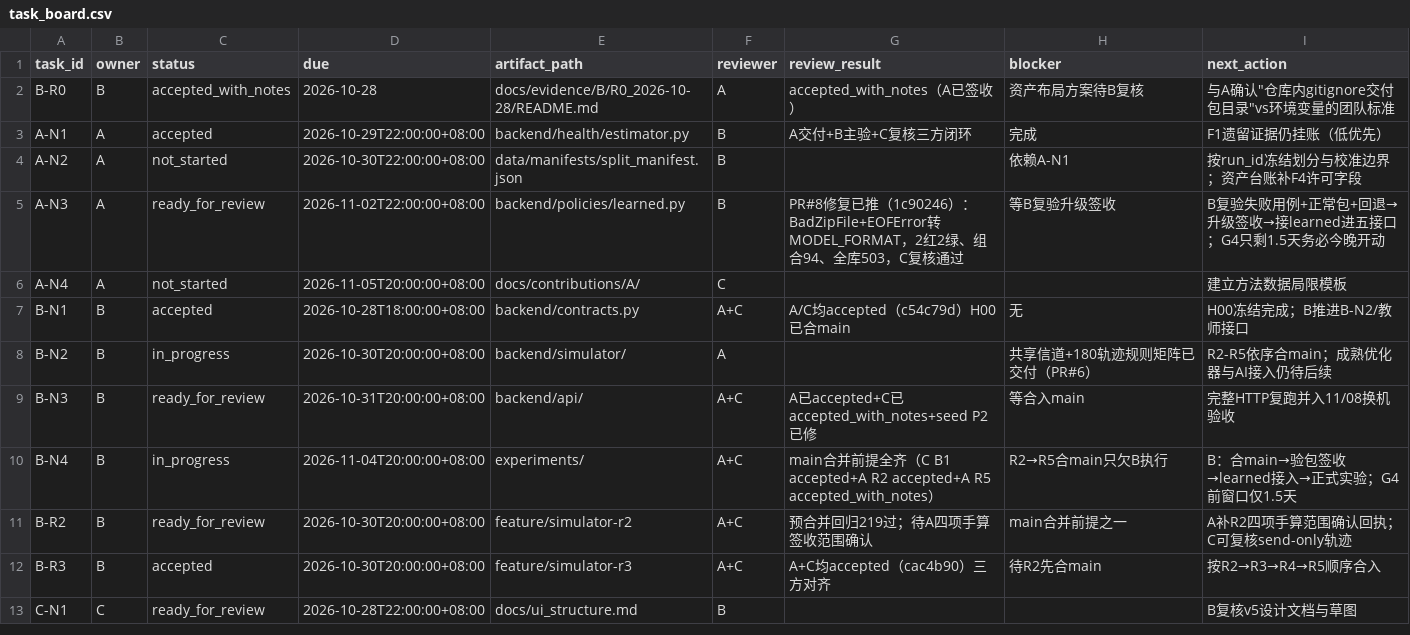
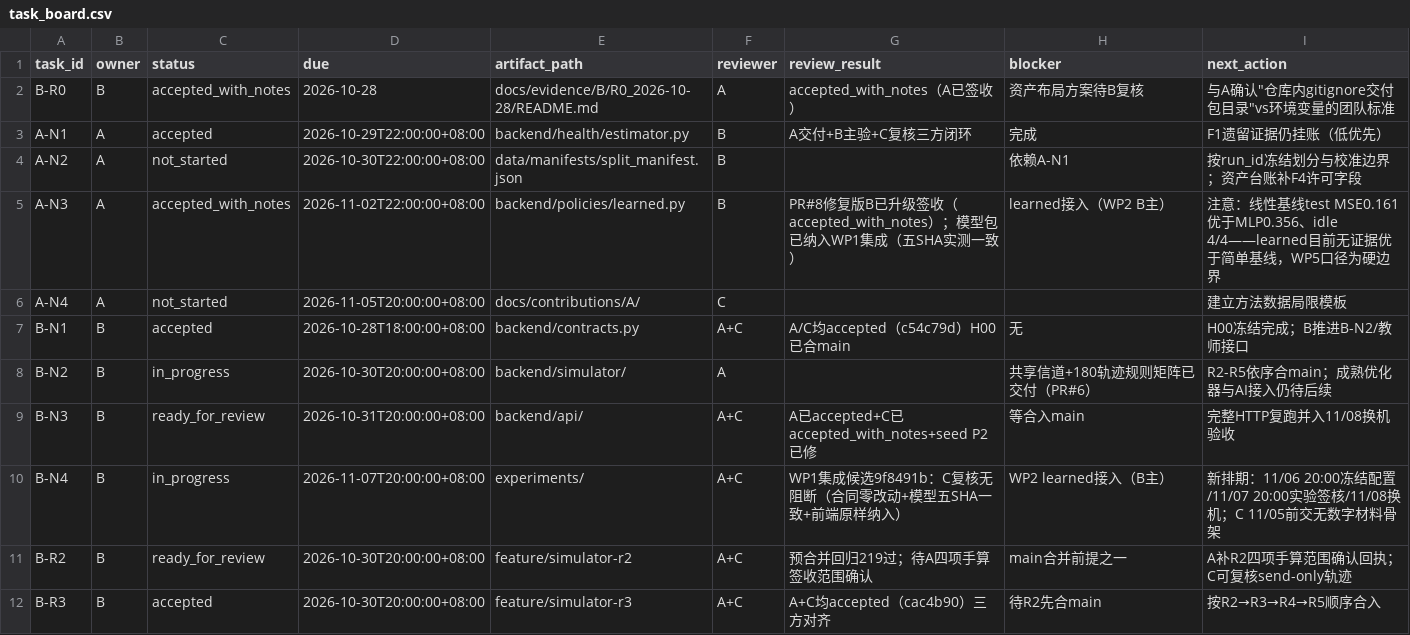
Before and after one commit to heiheiheiQIU/starlink-ai6g, a CSV file: docs/task_board.csv, drawn as a sheet; only a part is shown; the shorter side is filled out with more unchanged rows.

Commit message:
docs(acceptance): C adopts B optimization plan and clears WP1 integration candidate
方案评估采纳（强调：linear 0.161<MLP 0.356无证据优于基线、11/05无数字骨架、优化器降级话术）；WP1复核无阻断：合同零改动+manifest实测949370f6一致+前端原样；新排期11/06冻结/11/07签核/11/08换机

```diff
--- a/docs/task_board.csv
+++ b/docs/task_board.csv
@@ -4,3 +4,3 @@ A-N1,A,accepted,2026-10-29T22:00:00+08:00,backend/health/estimator.py,B,"A交付
 A-N2,A,not_started,2026-10-30T22:00:00+08:00,data/manifests/split_manifest.json,B,,依赖A-N1,按run_id冻结划分与校准边界；资产台账补F4许可字段
-A-N3,A,ready_for_review,2026-11-02T22:00:00+08:00,backend/policies/learned.py,B,"PR#8修复已推（1c90246）：BadZipFile+EOFError转MODEL_FORMAT，2红2绿、组合94、全库503，C复核通过",等B复验升级签收,B复验失败用例+正常包+回退→升级签收→接learned进五接口；G4只剩1.5天务必今晚开动
+A-N3,A,accepted_with_notes,2026-11-02T22:00:00+08:00,backend/policies/learned.py,B,"PR#8修复版B已升级签收（accepted_with_notes）；模型包已纳入WP1集成（五SHA实测一致）",learned接入（WP2 B主）,注意：线性基线test MSE0.161优于MLP0.356、idle 4/4——learned目前无证据优于简单基线，WP5口径为硬边界
 A-N4,A,not_started,2026-11-05T20:00:00+08:00,docs/contributions/A/,C,,,建立方法数据局限模板
@@ -9,3 +9,3 @@ B-N2,B,in_progress,2026-10-30T20:00:00+08:00,backend/simulator/,A,,共享信道+
 B-N3,B,ready_for_review,2026-10-31T20:00:00+08:00,backend/api/,A+C,"A已accepted+C已accepted_with_notes+seed P2已修",等合入main,完整HTTP复跑并入11/08换机验收
-B-N4,B,in_progress,2026-11-04T20:00:00+08:00,experiments/,A+C,"main合并前提全齐（C B1 accepted+A R2 accepted+A R5 accepted_with_notes）",R2→R5合main只欠B执行,B：合main→验包签收→learned接入→正式实验；G4前窗口仅1.5天
+B-N4,B,in_progress,2026-11-07T20:00:00+08:00,experiments/,A+C,"WP1集成候选9f8491b：C复核无阻断（合同零改动+模型五SHA一致+前端原样纳入）",WP2 learned接入（B主）,新排期：11/06 20:00冻结配置/11/07 20:00实验签核/11/08换机；C 11/05前交无数字材料骨架
 B-R2,B,ready_for_review,2026-10-30T20:00:00+08:00,feature/simulator-r2,A+C,"预合并回归219过；待A四项手算签收范围确认",main合并前提之一,A补R2四项手算范围确认回执；C可复核send-only轨迹
```
Also changed, not shown: 1 other file.
